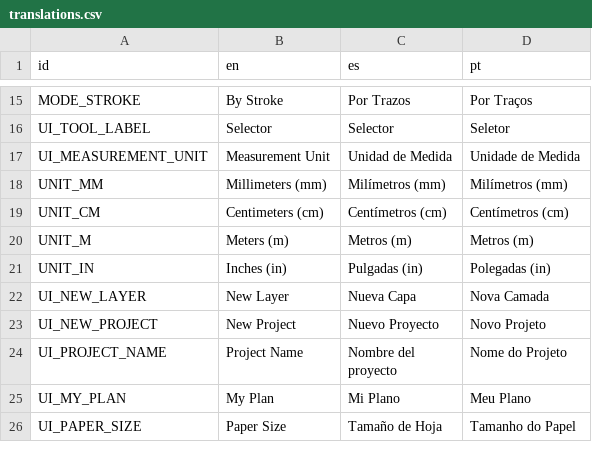
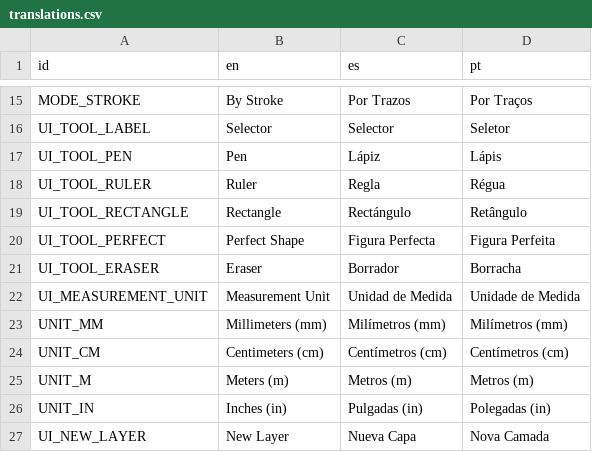
Before and after one commit to OmarSaez/plan-2d, a CSV file: translations.csv, drawn as a sheet; only a part is shown, gaps mark what is left out; the shorter side is filled out with more unchanged rows; the diff names each change by its address in the sheet, - before the commit and + after, or states it on an @@ line.

```diff
--- a/translations.csv
+++ b/translations.csv
+row 17: UI_TOOL_PEN | Pen | Lápiz | Lápis
+row 18: UI_TOOL_RULER | Ruler | Regla | Régua
+row 19: UI_TOOL_RECTANGLE | Rectangle | Rectángulo | Retângulo
+row 20: UI_TOOL_PERFECT | Perfect Shape | Figura Perfecta | Figura Perfeita
+row 21: UI_TOOL_ERASER | Eraser | Borrador | Borracha
```
Also changed, not shown: 4 other files.
